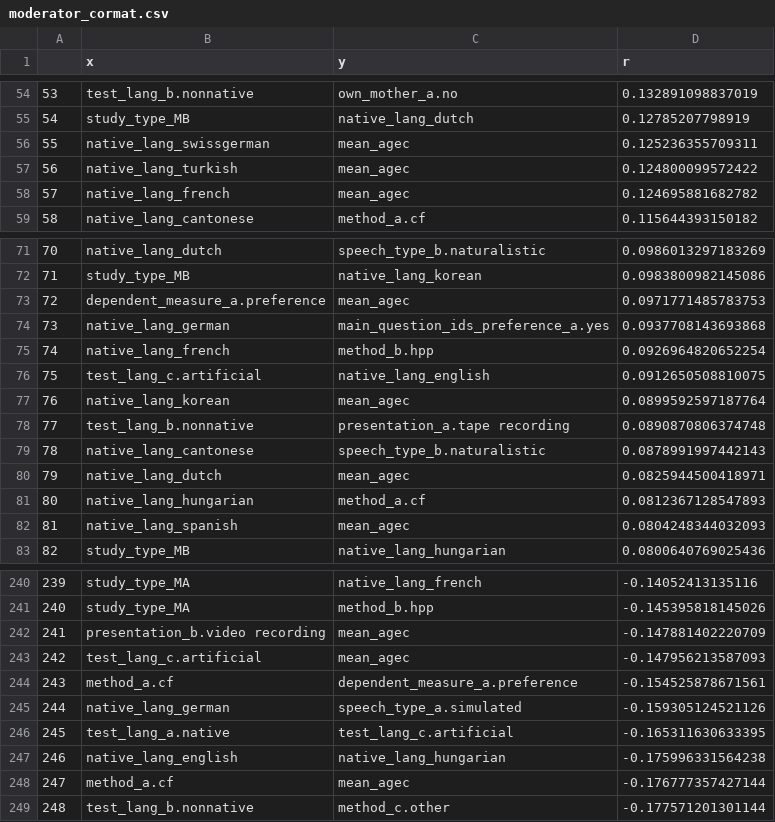
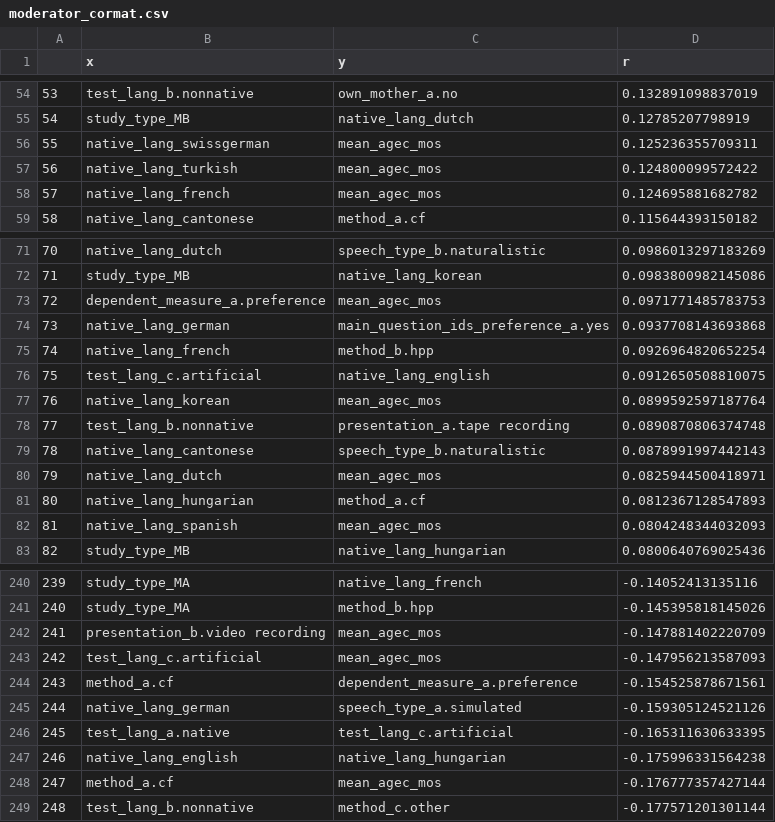
Before and after one commit to christinabergmann/IDSPreference_ManyBabiesMeta, a CSV file: results_from_R/moderator_cormat.csv, drawn as a sheet; only a part is shown, gaps mark what is left out; the diff covers the shown part only.

```diff
--- a/results_from_R/moderator_cormat.csv
+++ b/results_from_R/moderator_cormat.csv
@@ -55,5 +55,5 @@
 "54","study_type_MB","native_lang_dutch",0.12785207798919
-"55","native_lang_swissgerman","mean_agec",0.125236355709311
-"56","native_lang_turkish","mean_agec",0.124800099572422
-"57","native_lang_french","mean_agec",0.124695881682782
+"55","native_lang_swissgerman","mean_agec_mos",0.125236355709311
+"56","native_lang_turkish","mean_agec_mos",0.124800099572422
+"57","native_lang_french","mean_agec_mos",0.124695881682782
 "58","native_lang_cantonese","method_a.cf",0.115644393150182
@@ -72,3 +72,3 @@
 "71","study_type_MB","native_lang_korean",0.0983800982145086
-"72","dependent_measure_a.preference","mean_agec",0.0971771485783753
+"72","dependent_measure_a.preference","mean_agec_mos",0.0971771485783753
 "73","native_lang_german","main_question_ids_preference_a.yes",0.0937708143693868
@@ -76,8 +76,8 @@
 "75","test_lang_c.artificial","native_lang_english",0.0912650508810075
-"76","native_lang_korean","mean_agec",0.0899592597187764
+"76","native_lang_korean","mean_agec_mos",0.0899592597187764
 "77","test_lang_b.nonnative","presentation_a.tape recording",0.0890870806374748
 "78","native_lang_cantonese","speech_type_b.naturalistic",0.0878991997442143
-"79","native_lang_dutch","mean_agec",0.0825944500418971
+"79","native_lang_dutch","mean_agec_mos",0.0825944500418971
 "80","native_lang_hungarian","method_a.cf",0.0812367128547893
-"81","native_lang_spanish","mean_agec",0.0804248344032093
+"81","native_lang_spanish","mean_agec_mos",0.0804248344032093
 "82","study_type_MB","native_lang_hungarian",0.0800640769025436
@@ -241,4 +241,4 @@
 "240","study_type_MA","method_b.hpp",-0.145395818145026
-"241","presentation_b.video recording","mean_agec",-0.147881402220709
-"242","test_lang_c.artificial","mean_agec",-0.147956213587093
+"241","presentation_b.video recording","mean_agec_mos",-0.147881402220709
+"242","test_lang_c.artificial","mean_agec_mos",-0.147956213587093
 "243","method_a.cf","dependent_measure_a.preference",-0.154525878671561
@@ -247,3 +247,3 @@
 "246","native_lang_english","native_lang_hungarian",-0.175996331564238
-"247","method_a.cf","mean_agec",-0.176777357427144
+"247","method_a.cf","mean_agec_mos",-0.176777357427144
 "248","test_lang_b.nonnative","method_c.other",-0.177571201301144
```
Also changed, not shown: 22 edited cells elsewhere in this file, results_from_R/stats_for_paper.csv, results_from_R/table_model_diffs/table_model_diffs_unrounded.csv, 25 other files.
